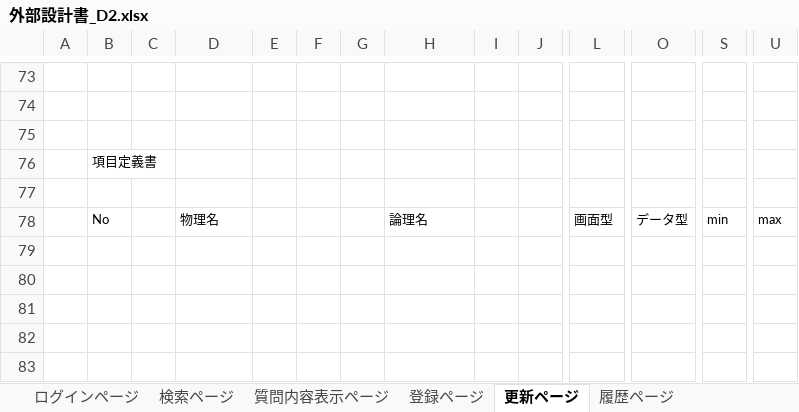
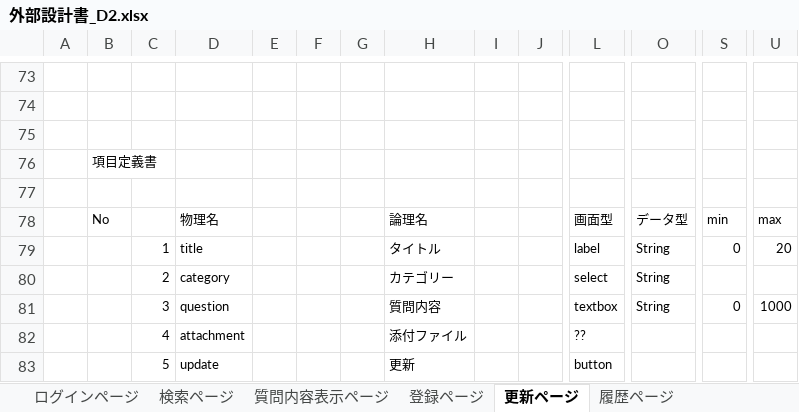
Before and after one commit to DOJO-2021/D-2, an Excel workbook: documents/外部設計/外部設計書_D2.xlsx, sheet 更新ページ, drawn as a sheet; only a part is shown, gaps mark what is left out; values as stored, in another font and other column widths than the file's, no borders; charts and pictures not drawn; rows hold the shown columns only; the diff names each change by its address in the sheet, - before the commit and + after, or states it on an @@ line.

Commit message:
登録・更新

```diff
--- a/documents/外部設計/外部設計書_D2.xlsx (sheet 更新ページ)
+++ b/documents/外部設計/外部設計書_D2.xlsx (sheet 更新ページ)
+row 79:  |  | 1 | title |  |  |  | タイトル |  |  | label | String | 0 | 20
+row 80:  |  | 2 | category |  |  |  | カテゴリー |  |  | select | String
+row 81:  |  | 3 | question |  |  |  | 質問内容 |  |  | textbox | String | 0 | 1000
+row 82:  |  | 4 | attachment |  |  |  | 添付ファイル |  |  | ??
+row 83:  |  | 5 | update |  |  |  | 更新 |  |  | button
```
Also changed, not shown: sheet 登録ページ.
